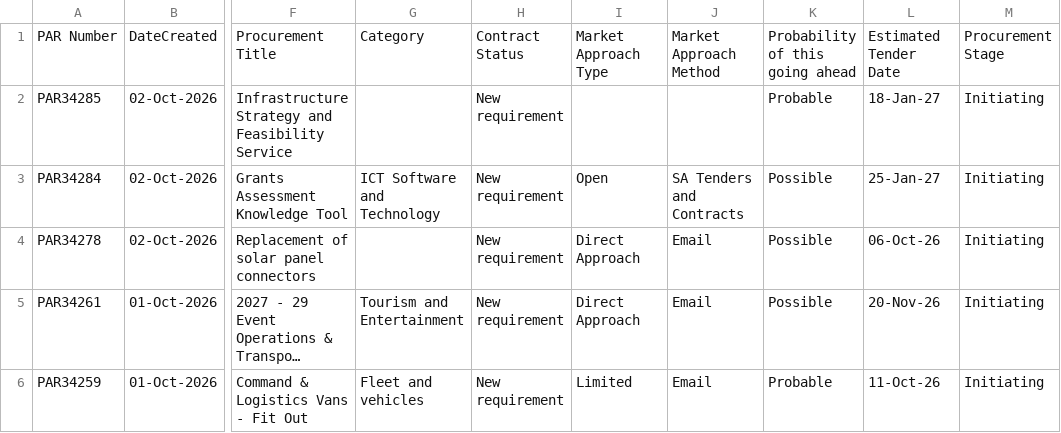
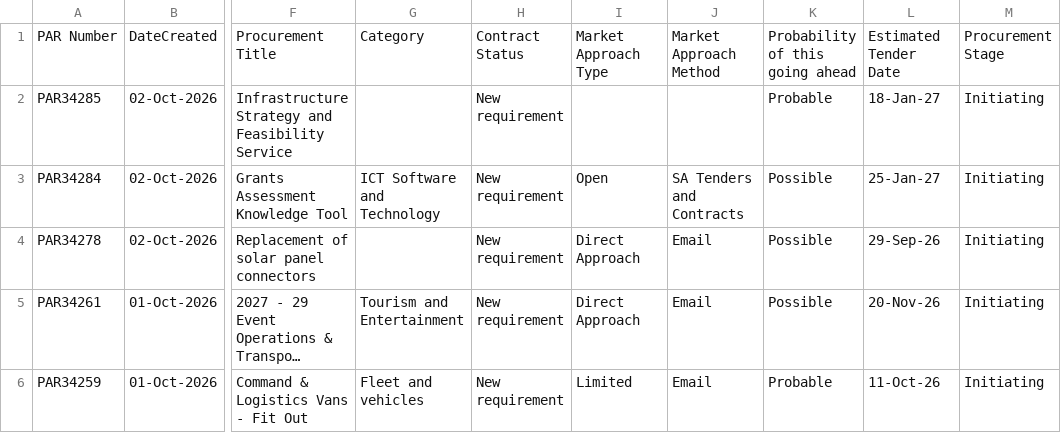
Before and after one commit to J-Lich/__temp_panel_output, a CSV file: vendor_panel.csv, drawn as a sheet; only a part is shown, gaps mark what is left out; long unchanged cells end in …; the diff covers the shown part only; the diff names each change by its address in the sheet, - before the commit and + after, or states it on an @@ line.

```diff
--- a/vendor_panel.csv
+++ b/vendor_panel.csv
-L4: 06-Oct-26
+L4: 29-Sep-26
```
Also changed, not shown: 1 added row, 1 removed row and 16 edited cells elsewhere in this file, 1 other file.
